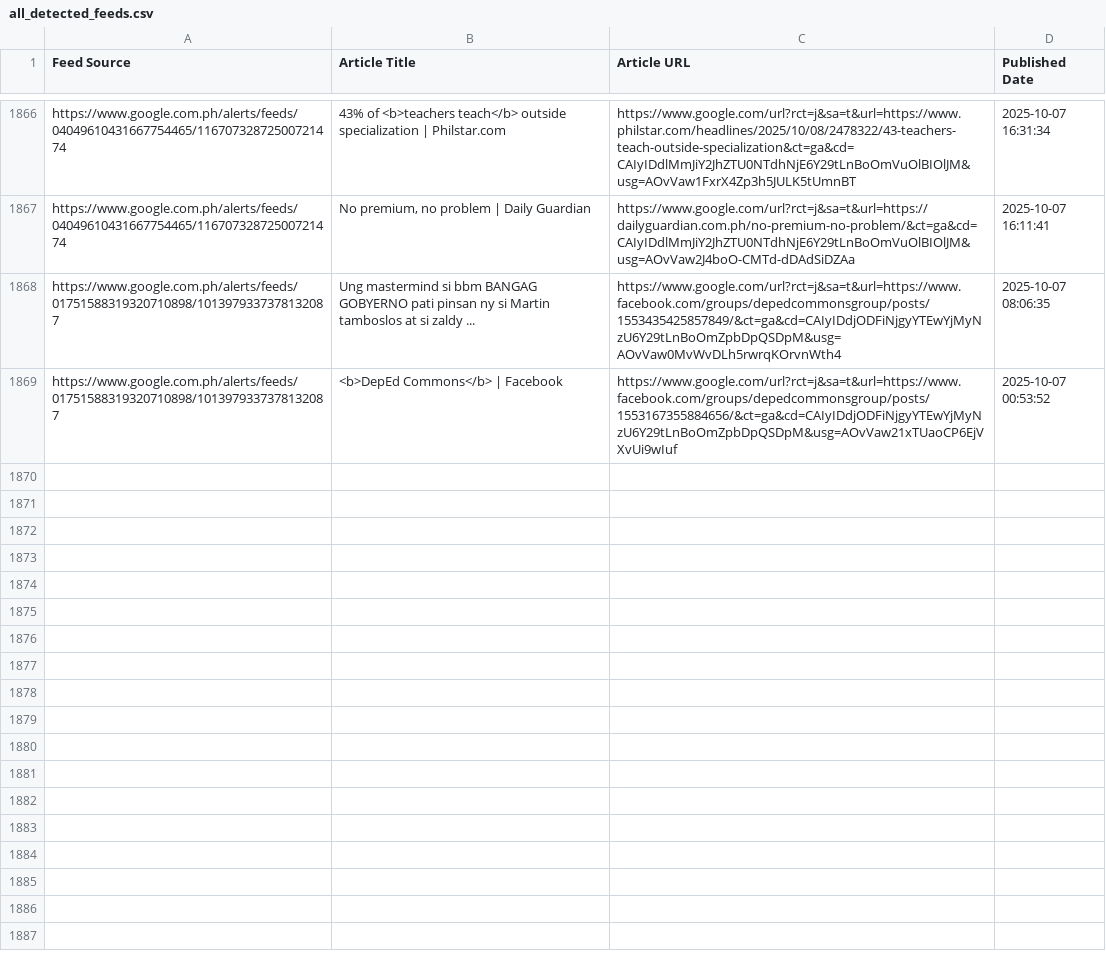
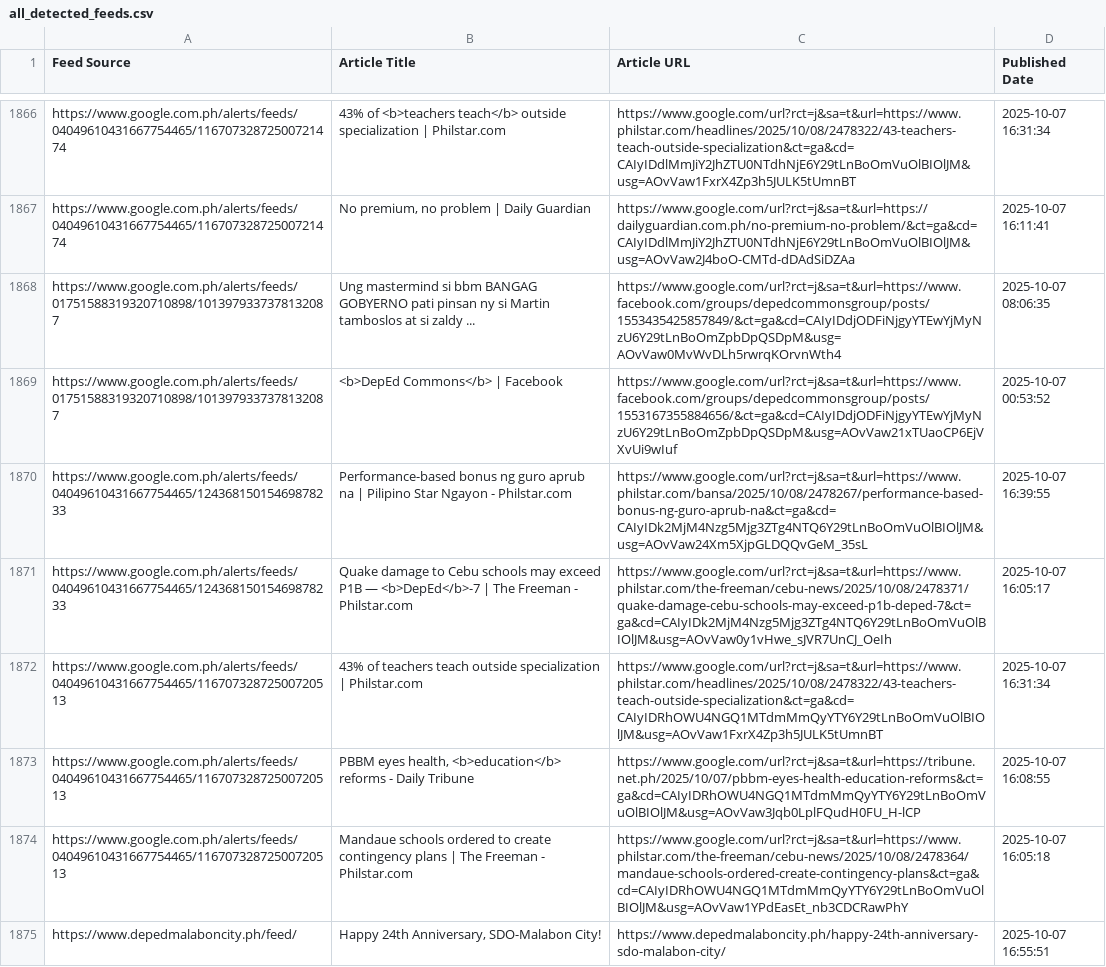
Before and after one commit to mabagarlene/bettermark, a CSV file: all_detected_feeds.csv, drawn as a sheet; only a part is shown, gaps mark what is left out.

Commit message:
Update feed data - 2025-10-07 16:57:20 UTC

```diff
--- a/all_detected_feeds.csv
+++ b/all_detected_feeds.csv
@@ -1869 +1869,7 @@ https://www.google.com.ph/alerts/feeds/01751588319320710898/1013979337378132087,
 https://www.google.com.ph/alerts/feeds/01751588319320710898/1013979337378132087,<b>DepEd Commons</b> | Facebook,https://www.google.com/url?rct=j&sa=t&url=https://www.facebook.com/groups/depedcommonsgroup/posts/1553167355884656/&ct=ga&cd=CAIyIDdjODFiNjgyYTEwYjMyNzU6Y29tLnBoOmZpbDpQSDpM&usg=AOvVaw21xTUaoCP6EjVXvUi9wIuf,2025-10-07 00:53:52
+https://www.google.com.ph/alerts/feeds/04049610431667754465/12436815015469878233,Performance-based bonus ng guro aprub na | Pilipino Star Ngayon - Philstar.com,https://www.google.com/url?rct=j&sa=t&url=https://www.philstar.com/bansa/2025/10/08/2478267/performance-based-bonus-ng-guro-aprub-na&ct=ga&cd=CAIyIDk2MjM4Nzg5Mjg3ZTg4NTQ6Y29tLnBoOmVuOlBIOlJM&usg=AOvVaw24Xm5XjpGLDQQvGeM_35sL,2025-10-07 16:39:55
+https://www.google.com.ph/alerts/feeds/04049610431667754465/12436815015469878233,Quake damage to Cebu schools may exceed P1B — <b>DepEd</b>-7 | The Freeman - Philstar.com,https://www.google.com/url?rct=j&sa=t&url=https://www.philstar.com/the-freeman/cebu-news/2025/10/08/2478371/quake-damage-cebu-schools-may-exceed-p1b-deped-7&ct=ga&cd=CAIyIDk2MjM4Nzg5Mjg3ZTg4NTQ6Y29tLnBoOmVuOlBIOlJM&usg=AOvVaw0y1vHwe_sJVR7UnCJ_OeIh,2025-10-07 16:05:17
+https://www.google.com.ph/alerts/feeds/04049610431667754465/11670732872500720513,43% of teachers teach outside specialization | Philstar.com,https://www.google.com/url?rct=j&sa=t&url=https://www.philstar.com/headlines/2025/10/08/2478322/43-teachers-teach-outside-specialization&ct=ga&cd=CAIyIDRhOWU4NGQ1MTdmMmQyYTY6Y29tLnBoOmVuOlBIOlJM&usg=AOvVaw1FxrX4Zp3h5JULK5tUmnBT,2025-10-07 16:31:34
+https://www.google.com.ph/alerts/feeds/04049610431667754465/11670732872500720513,"PBBM eyes health, <b>education</b> reforms - Daily Tribune",https://www.google.com/url?rct=j&sa=t&url=https://tribune.net.ph/2025/10/07/pbbm-eyes-health-education-reforms&ct=ga&cd=CAIyIDRhOWU4NGQ1MTdmMmQyYTY6Y29tLnBoOmVuOlBIOlJM&usg=AOvVaw3Jqb0LplFQudH0FU_H-lCP,2025-10-07 16:08:55
+https://www.google.com.ph/alerts/feeds/04049610431667754465/11670732872500720513,Mandaue schools ordered to create contingency plans | The Freeman - Philstar.com,https://www.google.com/url?rct=j&sa=t&url=https://www.philstar.com/the-freeman/cebu-news/2025/10/08/2478364/mandaue-schools-ordered-create-contingency-plans&ct=ga&cd=CAIyIDRhOWU4NGQ1MTdmMmQyYTY6Y29tLnBoOmVuOlBIOlJM&usg=AOvVaw1YPdEasEt_nb3CDCRawPhY,2025-10-07 16:05:18
+https://www.depedmalaboncity.ph/feed/,"Happy 24th Anniversary, SDO-Malabon City!",https://www.depedmalaboncity.ph/happy-24th-anniversary-sdo-malabon-city/,2025-10-07 16:55:51
```
